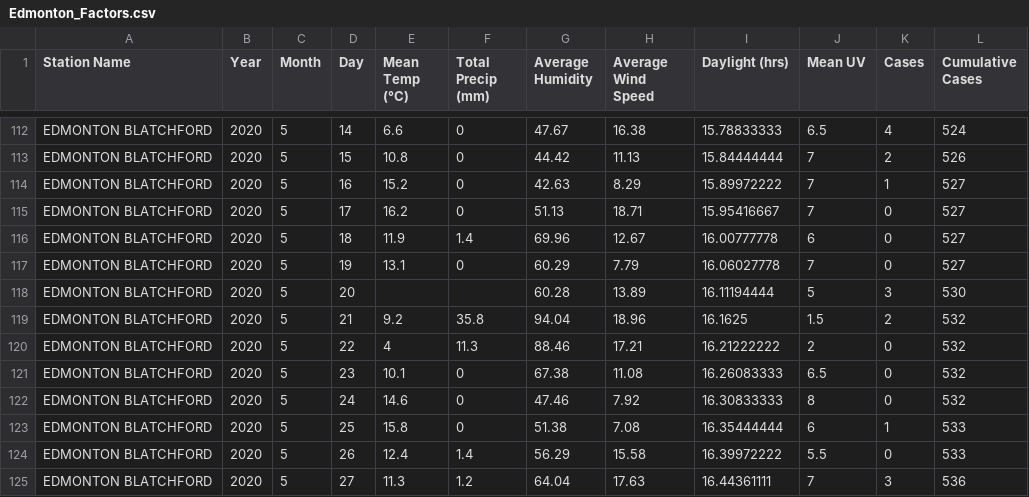
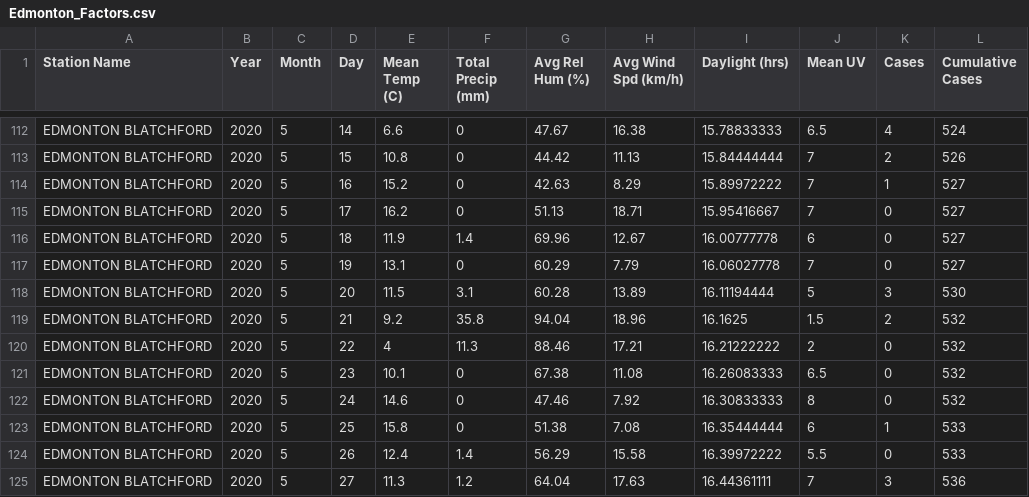
Before and after one commit to vanessa-chow/COVID-Factors, a CSV file: datasets/Edmonton_Factors.csv, drawn as a sheet; only a part is shown, gaps mark what is left out; the diff names each change by its address in the sheet, - before the commit and + after, or states it on an @@ line.

```diff
--- a/datasets/Edmonton_Factors.csv
+++ b/datasets/Edmonton_Factors.csv
-E1: Mean Temp (°C)
+E1: Mean Temp (C)
-G1: Average Humidity
+G1: Avg Rel Hum (%)
-H1: Average Wind Speed
+H1: Avg Wind Spd (km/h)
-E118 (Mean Temp (C)): (empty)
+E118 (Mean Temp (C)): 11.5
-F118 (Total Precip (mm)): (empty)
+F118 (Total Precip (mm)): 3.1
```
Also changed, not shown: datasets/Calgary_Factors.csv, datasets/Montreal_Factors.csv, 3 other files.
